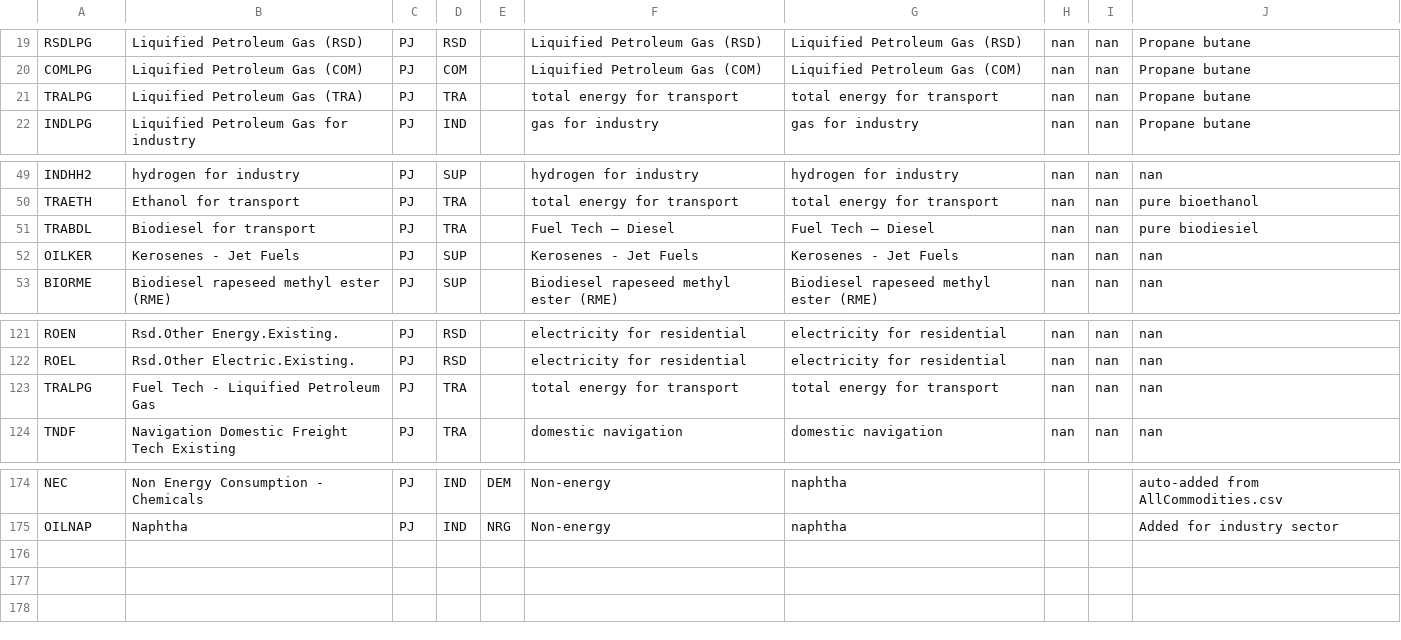
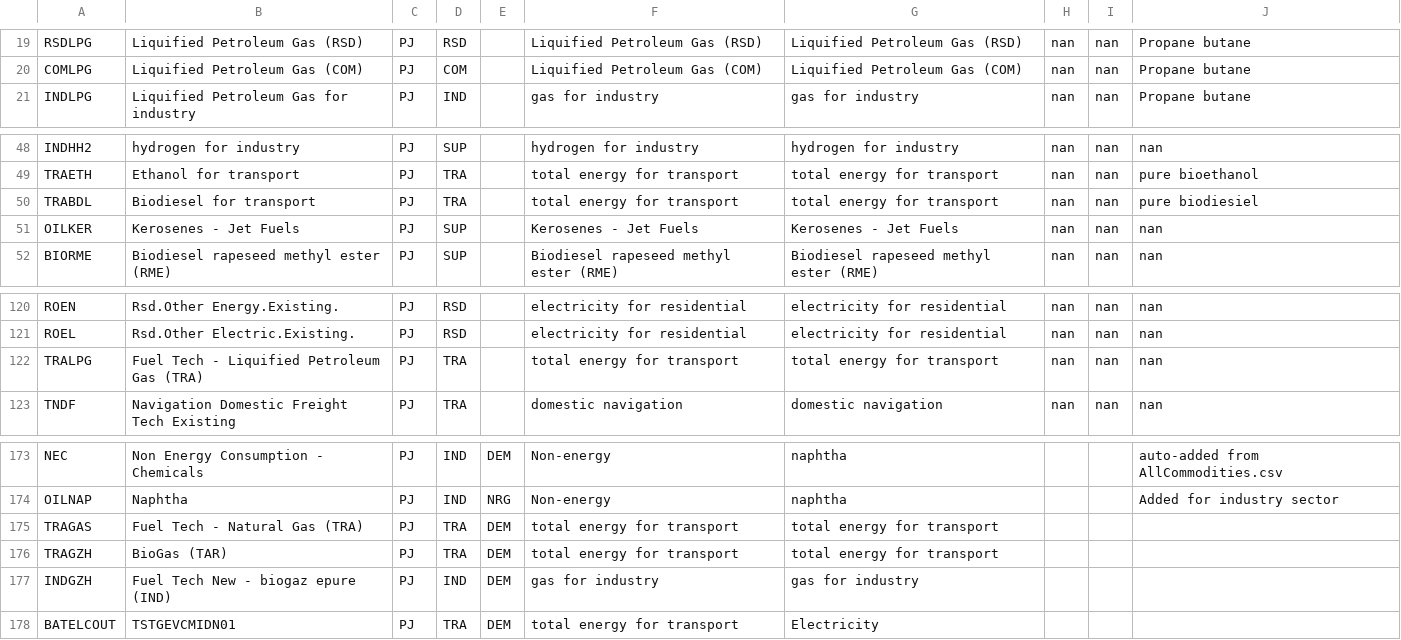
Before and after one commit to IntSusEnergySystems/TIMES_PyPSA, a CSV file: data/mapping_commodities.csv, drawn as a sheet; only a part is shown, gaps mark what is left out.

Commit message:
Improvements in mapping

```diff
--- a/data/mapping_commodities.csv
+++ b/data/mapping_commodities.csv
@@ -20,3 +20,2 @@ RSDLPG,Liquified Petroleum Gas (RSD),PJ,RSD,,Liquified Petroleum Gas (RSD),Liqui
 COMLPG,Liquified Petroleum Gas (COM),PJ,COM,,Liquified Petroleum Gas (COM),Liquified Petroleum Gas (COM),nan,nan,Propane butane
-TRALPG,Liquified Petroleum Gas (TRA),PJ,TRA,,total energy for transport,total energy for transport,nan,nan,Propane butane
 INDLPG,Liquified Petroleum Gas for industry,PJ,IND,,gas for industry,gas for industry,nan,nan,Propane butane
@@ -50,3 +49,3 @@ INDHH2,hydrogen for industry,PJ,SUP,,hydrogen for industry,hydrogen for industry
 TRAETH,Ethanol for transport,PJ,TRA,,total energy for transport,total energy for transport,nan,nan,pure bioethanol
-TRABDL,Biodiesel for transport,PJ,TRA,,Fuel Tech – Diesel,Fuel Tech – Diesel,nan,nan,pure biodiesiel
+TRABDL,Biodiesel for transport,PJ,TRA,,total energy for transport,total energy for transport,nan,nan,pure biodiesiel
 OILKER,Kerosenes - Jet Fuels,PJ,SUP,,Kerosenes - Jet Fuels,Kerosenes - Jet Fuels,nan,nan,nan
@@ -122,3 +121,3 @@ ROEN,Rsd.Other Energy.Existing.,PJ,RSD,,electricity for residential,electricity
 ROEL,Rsd.Other Electric.Existing.,PJ,RSD,,electricity for residential,electricity for residential,nan,nan,nan
-TRALPG,Fuel Tech - Liquified Petroleum Gas,PJ,TRA,,total energy for transport,total energy for transport,nan,nan,nan
+TRALPG,Fuel Tech - Liquified Petroleum Gas (TRA),PJ,TRA,,total energy for transport,total energy for transport,nan,nan,nan
 TNDF,Navigation Domestic Freight Tech Existing,PJ,TRA,,domestic navigation,domestic navigation,nan,nan,nan
@@ -175 +174,5 @@ NEC,Non Energy Consumption - Chemicals,PJ,IND,DEM,Non-energy,naphtha,,,auto-adde
 OILNAP,Naphtha,PJ,IND,NRG,Non-energy,naphtha,,,Added for industry sector
+TRAGAS,Fuel Tech - Natural Gas (TRA),PJ,TRA,DEM,total energy for transport,total energy for transport,,,
+TRAGZH,BioGas (TAR),PJ,TRA,DEM,total energy for transport,total energy for transport,,,
+INDGZH,Fuel Tech New - biogaz epure (IND),PJ,IND,DEM,gas for industry,gas for industry,,,
+BATELCOUT,TSTGEVCMIDN01,PJ,TRA,DEM,total energy for transport,Electricity ,,,
```
Also changed, not shown: 5 other files.
